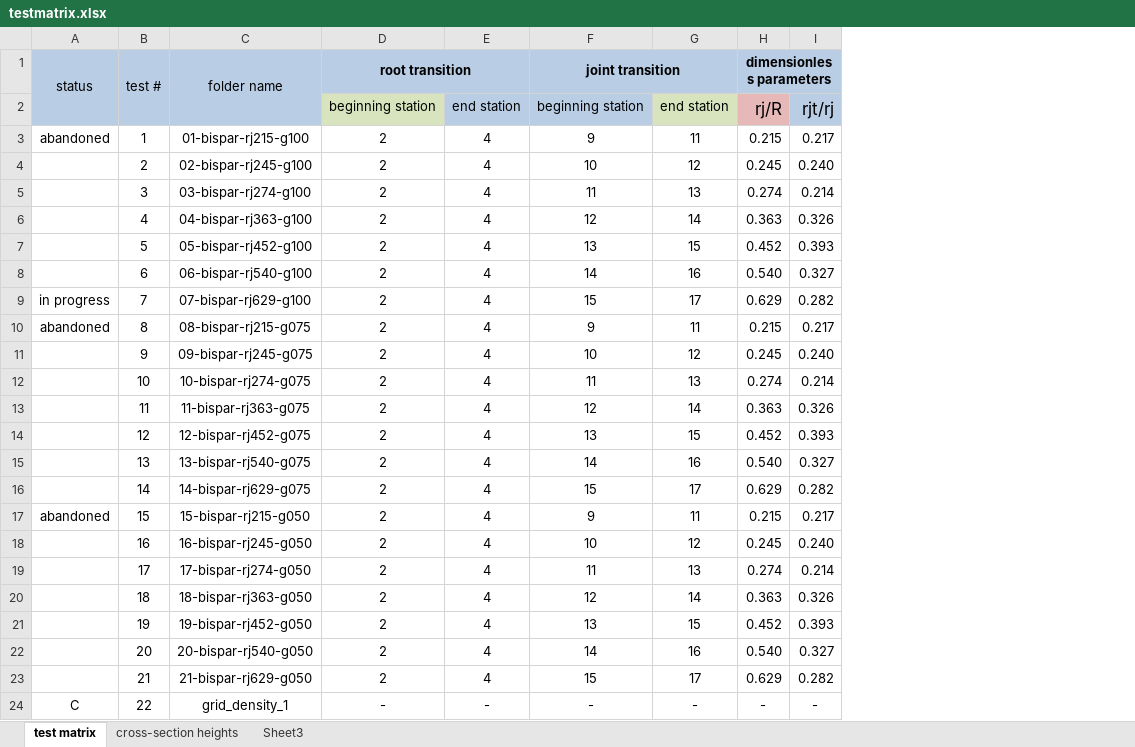
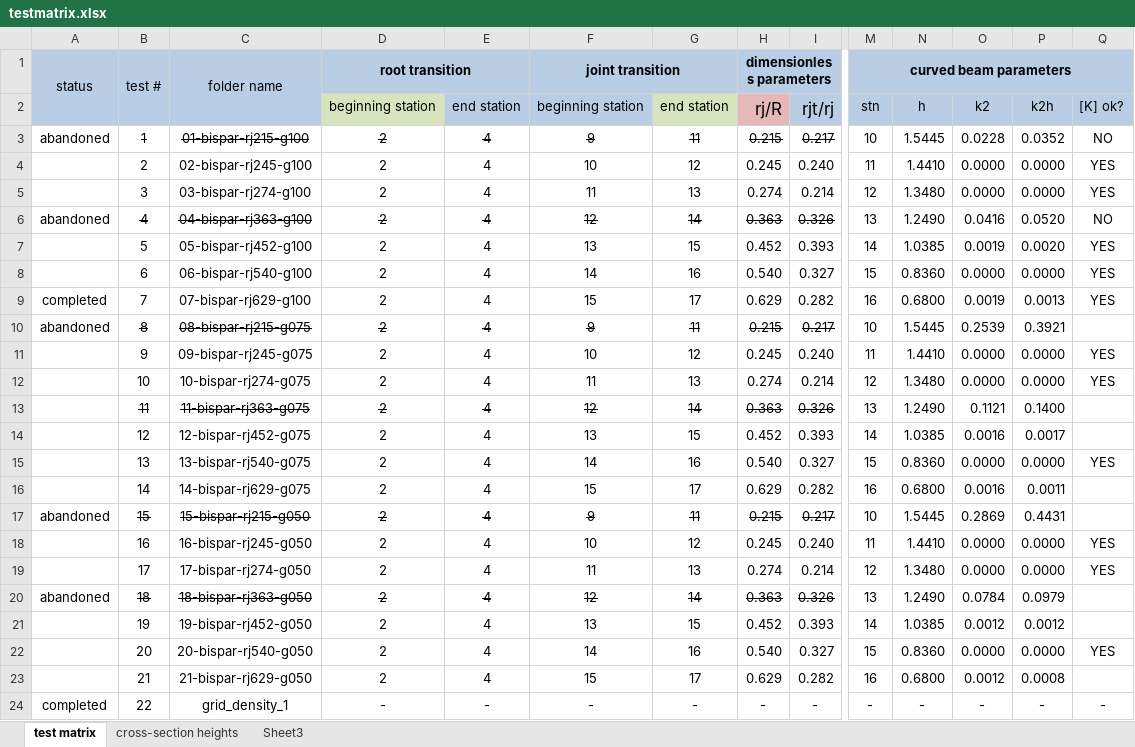
Before and after one commit to perryjohnson/spardesign, an Excel workbook: testmatrix.xlsx, sheet test matrix, drawn as a sheet; only a part is shown, gaps mark what is left out; values as stored, in another font and other column widths than the file's, no borders; conditional formats not drawn; the diff covers the shown part only; the diff names each change by its address in the sheet, - before the commit and + after, or states it on an @@ line.

```diff
--- a/testmatrix.xlsx (sheet test matrix)
+++ b/testmatrix.xlsx (sheet test matrix)
+column M, rows 1-24: curved beam parameters | stn | 10 | 11 | 12 | 13 | 14 | 15 | 16 | 10 | 11 | 12 | 13 | 14 | 15 | 16 | 10 | 11 | 12 | 13 | 14 | 15 | 16 | -
+column N, rows 2-24: h | 1.5445 | 1.4410 | 1.3480 | 1.2490 | 1.0385 | 0.8360 | 0.6800 | 1.5445 | 1.4410 | 1.3480 | 1.2490 | 1.0385 | 0.8360 | 0.6800 | 1.5445 | 1.4410 | 1.3480 | 1.2490 | 1.0385 | 0.8360 | 0.6800 | -
+column O, rows 2-24: k2 | 0.0228 | 0.0000 | 0.0000 | 0.0416 | 0.0019 | 0.0000 | 0.0019 | 0.2539 | 0.0000 | 0.0000 | 0.1121 | 0.0016 | 0.0000 | 0.0016 | 0.2869 | 0.0000 | 0.0000 | 0.0784 | 0.0012 | 0.0000 | 0.0012 | -
+column P, rows 2-24: k2h | 0.0352 | 0.0000 | 0.0000 | 0.0520 | 0.0020 | 0.0000 | 0.0013 | 0.3921 | 0.0000 | 0.0000 | 0.1400 | 0.0017 | 0.0000 | 0.0011 | 0.4431 | 0.0000 | 0.0000 | 0.0979 | 0.0012 | 0.0000 | 0.0008 | -
+column Q, rows 2-24: [K] ok? | NO | YES | YES | NO | YES | YES | YES |  | YES | YES |  |  | YES |  |  | YES | YES |  |  | YES |  | -
-B3:I3 strikethrough: off
+B3:I3 strikethrough: on
-A6: (empty)
+A6: abandoned
-B6:I6 strikethrough: off
+B6:I6 strikethrough: on
-A9: in progress
+A9: completed
-B10:I10 strikethrough: off
+B10:I10 strikethrough: on
-B13:I13 strikethrough: off
+B13:I13 strikethrough: on
-B17:I17 strikethrough: off
+B17:I17 strikethrough: on
-A20: (empty)
+A20: abandoned
-B20:I20 strikethrough: off
+B20:I20 strikethrough: on
-A24: C
+A24: completed
```
Also changed, not shown: 3 edited cells and cell formats elsewhere in this sheet, formulas that keep their value, 38 other files.
